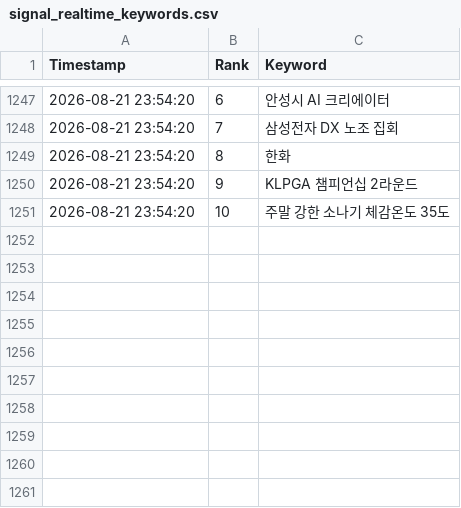
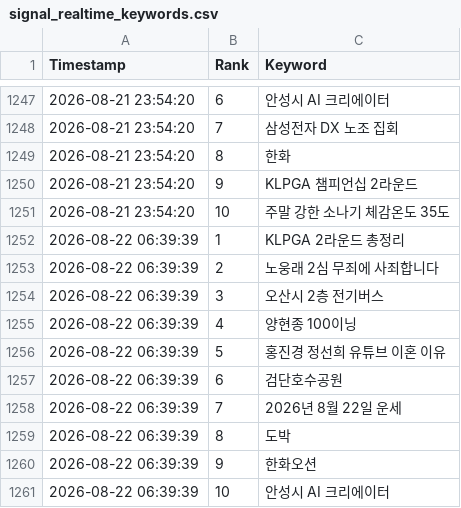
Before and after one commit to wafflecomm/TrafficCatcher, a CSV file: signal_realtime_keywords.csv, drawn as a sheet; only a part is shown, gaps mark what is left out; the diff names each change by its address in the sheet, - before the commit and + after, or states it on an @@ line.

```diff
--- a/signal_realtime_keywords.csv
+++ b/signal_realtime_keywords.csv
+row 1252: 2026-08-22 06:39:39 | 1 | KLPGA 2라운드 총정리
+row 1253: 2026-08-22 06:39:39 | 2 | 노웅래 2심 무죄에 사죄합니다
+row 1254: 2026-08-22 06:39:39 | 3 | 오산시 2층 전기버스
+row 1255: 2026-08-22 06:39:39 | 4 | 양현종 100이닝
+row 1256: 2026-08-22 06:39:39 | 5 | 홍진경 정선희 유튜브 이혼 이유
+row 1257: 2026-08-22 06:39:39 | 6 | 검단호수공원
+row 1258: 2026-08-22 06:39:39 | 7 | 2026년 8월 22일 운세
+row 1259: 2026-08-22 06:39:39 | 8 | 도박
+row 1260: 2026-08-22 06:39:39 | 9 | 한화오션
+row 1261: 2026-08-22 06:39:39 | 10 | 안성시 AI 크리에이터
```
Also changed, not shown: 4 other files.
